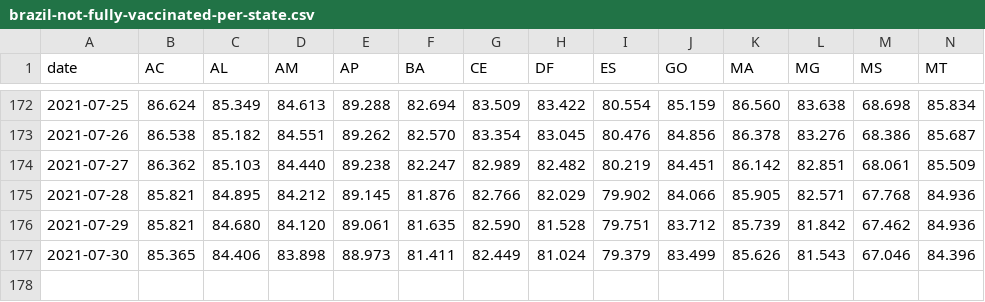
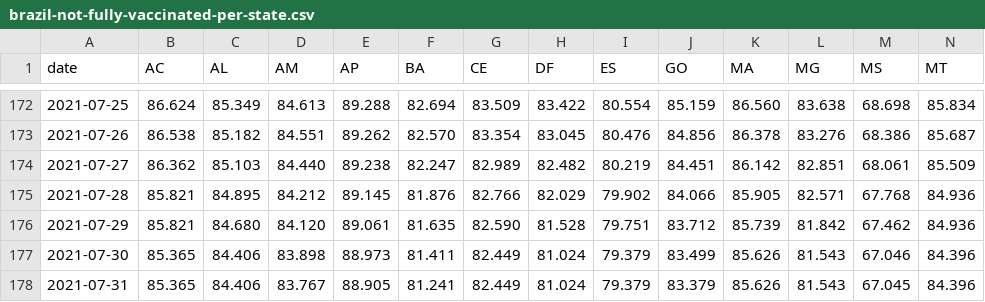
Before and after one commit to j3r3mias/j3r3mias.github.io, a CSV file: covid/brazil-not-fully-vaccinated-per-state.csv, drawn as a sheet; only a part is shown, gaps mark what is left out; rows hold the shown columns only; the diff names each change by its address in the sheet, - before the commit and + after, or states it on an @@ line.

Commit message:
New covid files in 31-07-2021-18-00.

```diff
--- a/covid/brazil-not-fully-vaccinated-per-state.csv
+++ b/covid/brazil-not-fully-vaccinated-per-state.csv
+row 178: 2021-07-31 | 85.365 | 84.406 | 83.767 | 88.905 | 81.241 | 82.449 | 81.024 | 79.379 | 83.379 | 85.626 | 81.543 | 67.045 | 84.396
```
Also changed, not shown: covid/brazil-single-or-first-dose-vaccinated-per-state.csv, 2 other files.
